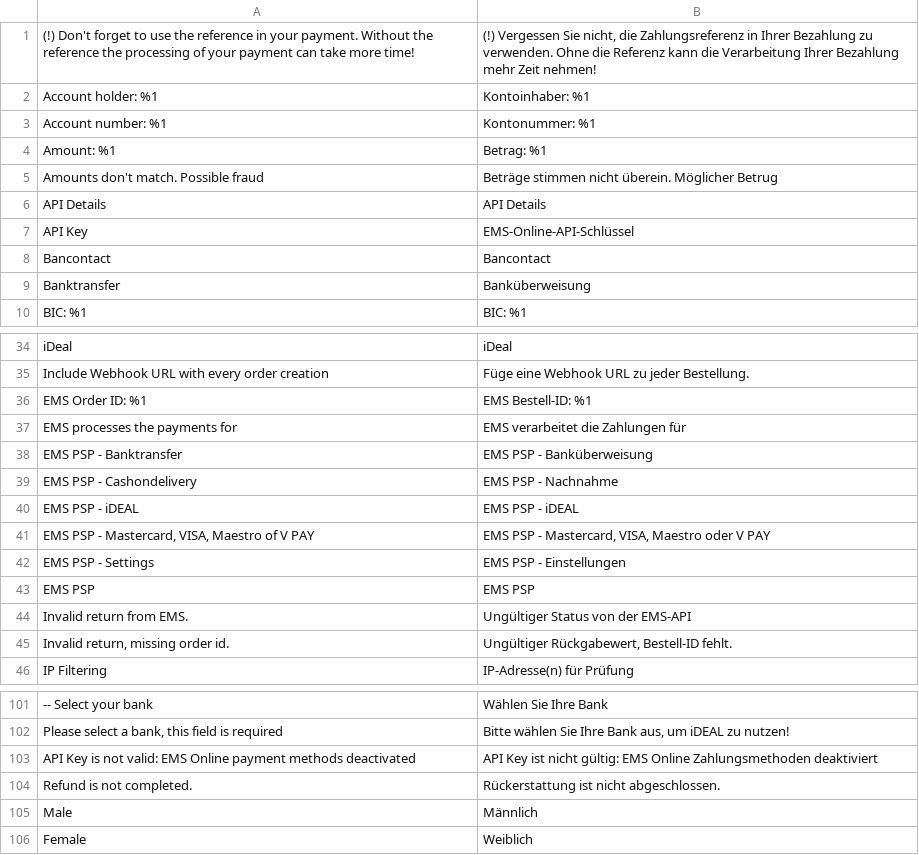
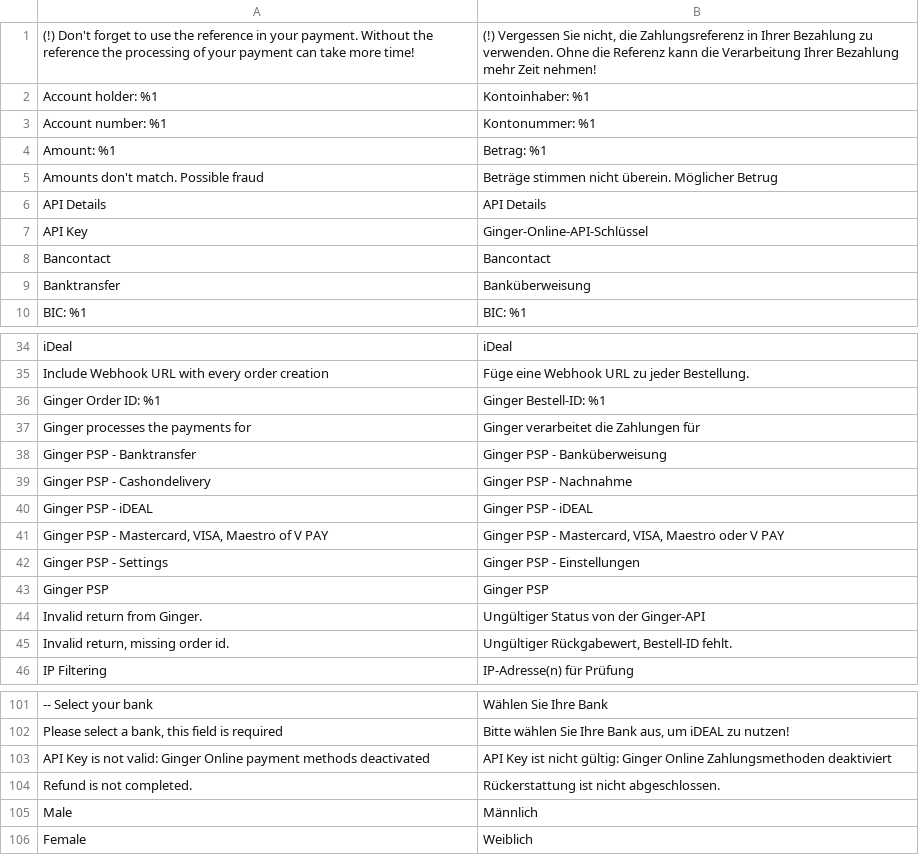
Before and after one commit to elizpacific/ginger-plugin-php, a CSV file: i18n/de_DE.csv, drawn as a sheet; only a part is shown, gaps mark what is left out.

```diff
--- a/i18n/de_DE.csv
+++ b/i18n/de_DE.csv
@@ -6,3 +6,3 @@
 "API Details","API Details"
-"API Key","EMS-Online-API-Schlüssel"
+"API Key","Ginger-Online-API-Schlüssel"
 "Bancontact","Bancontact"
@@ -35,11 +35,11 @@
 "Include Webhook URL with every order creation","Füge eine Webhook URL zu jeder Bestellung."
-"EMS Order ID: %1","EMS Bestell-ID: %1"
-"EMS processes the payments for","EMS verarbeitet die Zahlungen für"
-"EMS PSP - Banktransfer","EMS PSP - Banküberweisung"
-"EMS PSP - Cashondelivery","EMS PSP - Nachnahme"
-"EMS PSP - iDEAL","EMS PSP - iDEAL"
-"EMS PSP - Mastercard, VISA, Maestro of V PAY","EMS PSP - Mastercard, VISA, Maestro oder V PAY"
-"EMS PSP - Settings","EMS PSP - Einstellungen"
-"EMS PSP","EMS PSP"
-"Invalid return from EMS.","Ungültiger Status von der EMS-API"
+"Ginger Order ID: %1","Ginger Bestell-ID: %1"
+"Ginger processes the payments for","Ginger verarbeitet die Zahlungen für"
+"Ginger PSP - Banktransfer","Ginger PSP - Banküberweisung"
+"Ginger PSP - Cashondelivery","Ginger PSP - Nachnahme"
+"Ginger PSP - iDEAL","Ginger PSP - iDEAL"
+"Ginger PSP - Mastercard, VISA, Maestro of V PAY","Ginger PSP - Mastercard, VISA, Maestro oder V PAY"
+"Ginger PSP - Settings","Ginger PSP - Einstellungen"
+"Ginger PSP","Ginger PSP"
+"Invalid return from Ginger.","Ungültiger Status von der Ginger-API"
 "Invalid return, missing order id.","Ungültiger Rückgabewert, Bestell-ID fehlt."
@@ -102,3 +102,3 @@
 "Please select a bank, this field is required","Bitte wählen Sie Ihre Bank aus, um iDEAL zu nutzen!"
-"API Key is not valid: EMS Online payment methods deactivated","API Key ist nicht gültig: EMS Online Zahlungsmethoden deaktiviert"
+"API Key is not valid: Ginger Online payment methods deactivated","API Key ist nicht gültig: Ginger Online Zahlungsmethoden deaktiviert"
 "Refund is not completed.","Rückerstattung ist nicht abgeschlossen."
```
Also changed, not shown: i18n/en_US.csv, i18n/fr_FR.csv, 31 other files.
